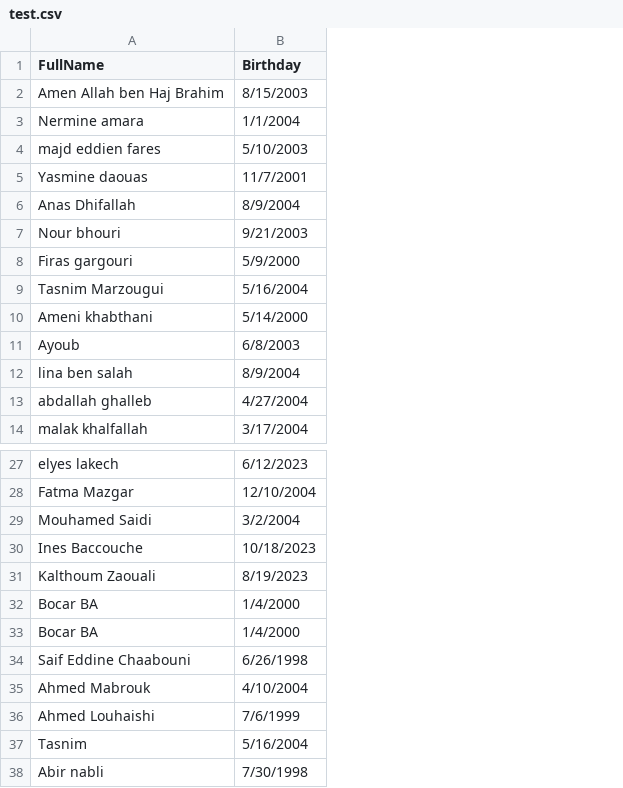
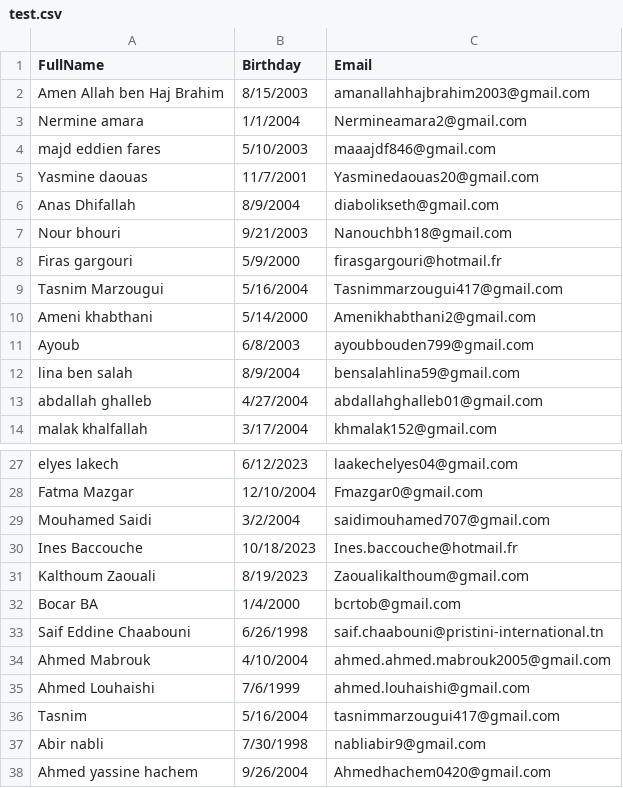
Before and after one commit to ChouaiebAmine/Pristini-Students-Birthday-System, a CSV file: test.csv, drawn as a sheet; only a part is shown, gaps mark what is left out; removed rows and columns are numbered as before the commit, all else as after; the diff names each change by its address in the sheet, - before the commit and + after, or states it on an @@ line.

Commit message:
update csv

```diff
--- a/test.csv
+++ b/test.csv
+column C (Email), rows 2-14: amanallahhajbrahim2003@gmail.com | Nermineamara2@gmail.com | maaajdf846@gmail.com | Yasminedaouas20@gmail.com | diabolikseth@gmail.com | Nanouchbh18@gmail.com | firasgargouri@hotmail.fr | Tasnimmarzougui417@gmail.com | Amenikhabthani2@gmail.com | ayoubbouden799@gmail.com | bensalahlina59@gmail.com | abdallahghalleb01@gmail.com | khmalak152@gmail.com; rows 27-37: laakechelyes04@gmail.com | Fmazgar0@gmail.com | saidimouhamed707@gmail.com | Ines.baccouche@hotmail.fr | Zaoualikalthoum@gmail.com | bcrtob@gmail.com | saif.chaabouni@pristini-international.tn | ahmed.ahmed.mabrouk2005@gmail.com | ahmed.louhaishi@gmail.com | tasnimmarzougui417@gmail.com | nabliabir9@gmail.com
-row 33: Bocar BA | 1/4/2000
+row 38: Ahmed yassine hachem | 9/26/2004 | Ahmedhachem0420@gmail.com
```
